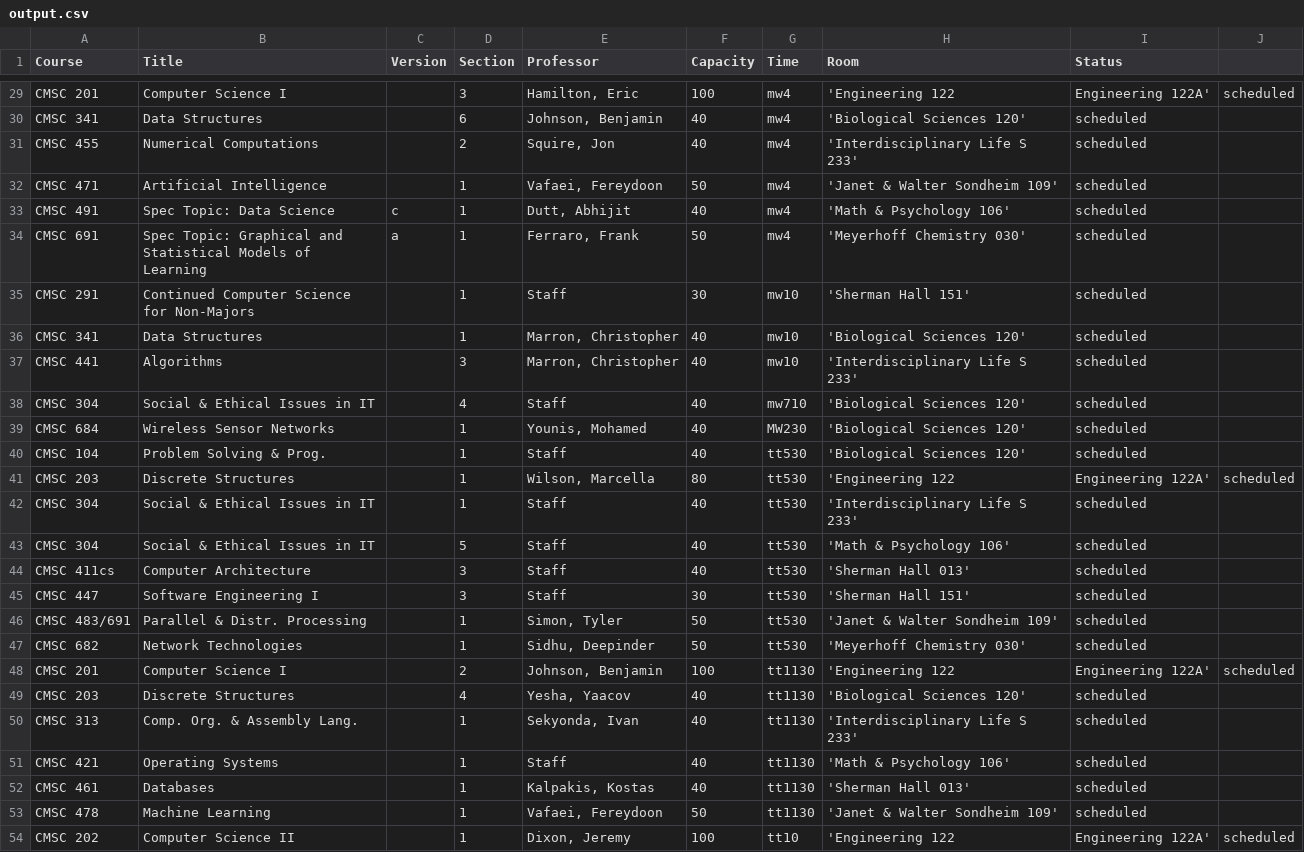
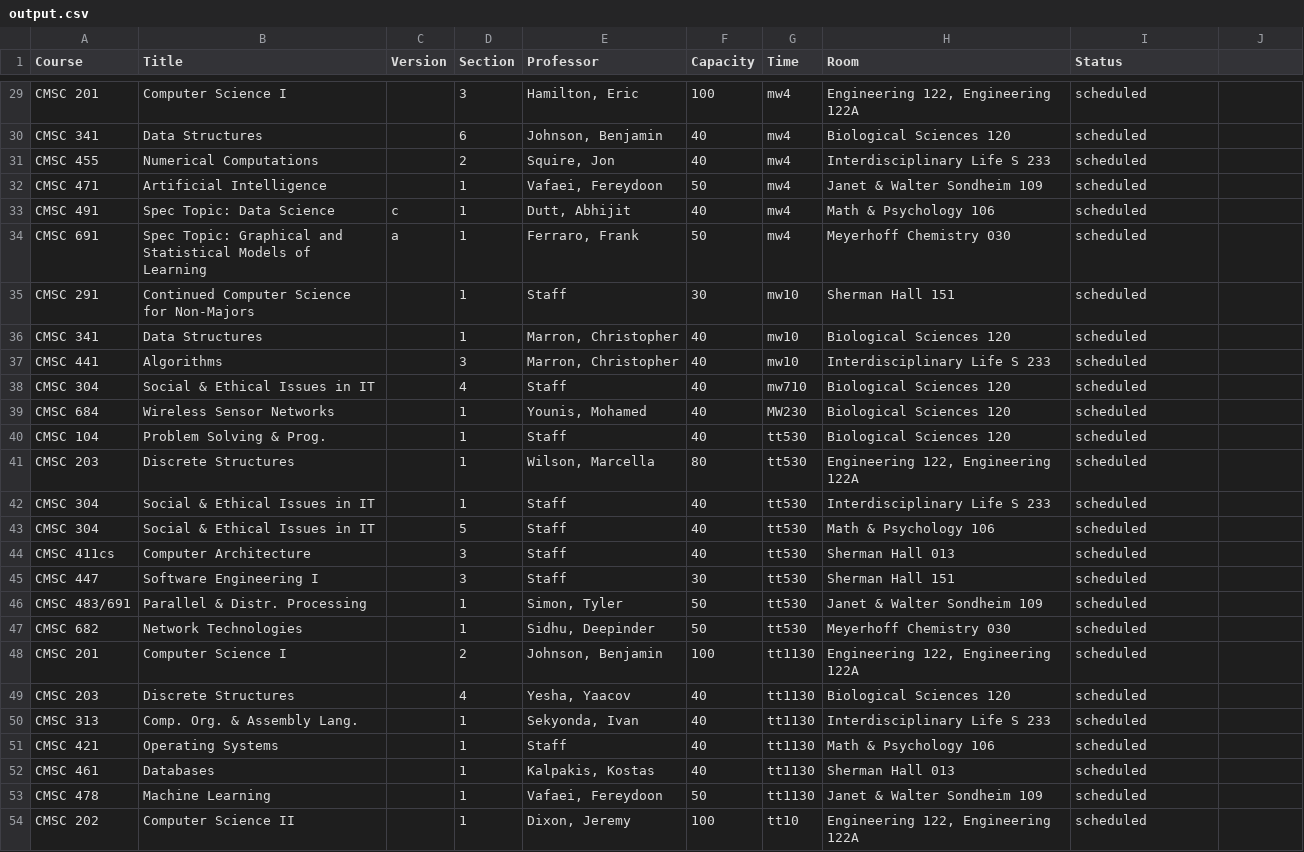
Before and after one commit to Chingz1/447Proj, a CSV file: PythonScheduler/output.csv, drawn as a sheet; only a part is shown, gaps mark what is left out; the diff covers the shown part only; the diff names each change by its address in the sheet, - before the commit and + after, or states it on an @@ line.

```diff
--- a/PythonScheduler/output.csv
+++ b/PythonScheduler/output.csv
-H29 (Room): 'Engineering 122
+H29 (Room): Engineering 122, Engineering 122A
-I29 (Status): Engineering 122A'
+I29 (Status): scheduled
-J29: scheduled
+J29: (empty)
-H30 (Room): 'Biological Sciences 120'
+H30 (Room): Biological Sciences 120
-H31 (Room): 'Interdisciplinary Life S 233'
+H31 (Room): Interdisciplinary Life S 233
-H32 (Room): 'Janet & Walter Sondheim 109'
+H32 (Room): Janet & Walter Sondheim 109
-H33 (Room): 'Math & Psychology 106'
+H33 (Room): Math & Psychology 106
-H34 (Room): 'Meyerhoff Chemistry 030'
+H34 (Room): Meyerhoff Chemistry 030
-H35 (Room): 'Sherman Hall 151'
+H35 (Room): Sherman Hall 151
-H36 (Room): 'Biological Sciences 120'
+H36 (Room): Biological Sciences 120
-H37 (Room): 'Interdisciplinary Life S 233'
+H37 (Room): Interdisciplinary Life S 233
-H38:H40 (Room): 'Biological Sciences 120'
+H38:H40 (Room): Biological Sciences 120
-H41 (Room): 'Engineering 122
+H41 (Room): Engineering 122, Engineering 122A
-I41 (Status): Engineering 122A'
+I41 (Status): scheduled
-J41: scheduled
+J41: (empty)
-H42 (Room): 'Interdisciplinary Life S 233'
+H42 (Room): Interdisciplinary Life S 233
-H43 (Room): 'Math & Psychology 106'
+H43 (Room): Math & Psychology 106
-H44 (Room): 'Sherman Hall 013'
+H44 (Room): Sherman Hall 013
-H45 (Room): 'Sherman Hall 151'
+H45 (Room): Sherman Hall 151
-H46 (Room): 'Janet & Walter Sondheim 109'
+H46 (Room): Janet & Walter Sondheim 109
-H47 (Room): 'Meyerhoff Chemistry 030'
+H47 (Room): Meyerhoff Chemistry 030
-H48 (Room): 'Engineering 122
+H48 (Room): Engineering 122, Engineering 122A
-I48 (Status): Engineering 122A'
+I48 (Status): scheduled
-J48: scheduled
+J48: (empty)
-H49 (Room): 'Biological Sciences 120'
+H49 (Room): Biological Sciences 120
-H50 (Room): 'Interdisciplinary Life S 233'
+H50 (Room): Interdisciplinary Life S 233
-H51 (Room): 'Math & Psychology 106'
+H51 (Room): Math & Psychology 106
-H52 (Room): 'Sherman Hall 013'
+H52 (Room): Sherman Hall 013
-H53 (Room): 'Janet & Walter Sondheim 109'
+H53 (Room): Janet & Walter Sondheim 109
-H54 (Room): 'Engineering 122
+H54 (Room): Engineering 122, Engineering 122A
-I54 (Status): Engineering 122A'
+I54 (Status): scheduled
-J54: scheduled
+J54: (empty)
```
Also changed, not shown: 161 edited cells elsewhere in this file, 1 other file.
